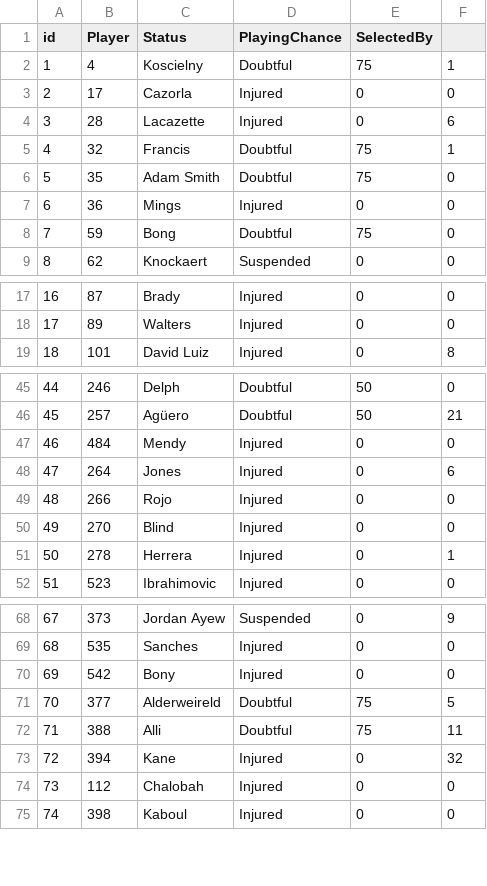
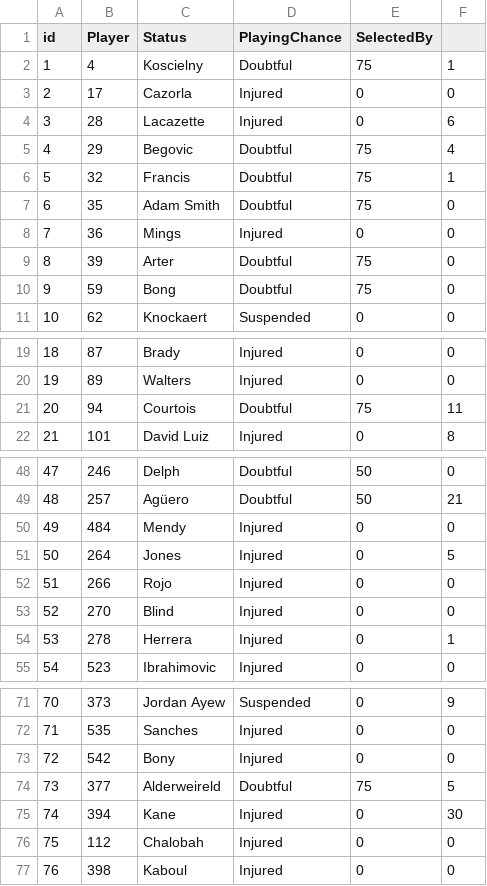
Before and after one commit to gpoudel/FPL-Analytics, a CSV file: fplBoardLive/data/injuryDF_yesterday.csv, drawn as a sheet; only a part is shown, gaps mark what is left out; removed rows and columns are numbered as before the commit, all else as after; the diff names each change by its address in the sheet, - before the commit and + after, or states it on an @@ line.

```diff
--- a/fplBoardLive/data/injuryDF_yesterday.csv
+++ b/fplBoardLive/data/injuryDF_yesterday.csv
+row 5: 4 | 29 | Begovic | Doubtful | 75 | 4
@@ column A (id) renumbered from row 6 down @@
+row 9: 8 | 39 | Arter | Doubtful | 75 | 0
+row 21: 20 | 94 | Courtois | Doubtful | 75 | 11
-F51: 6
+F51: 5
-row 72: 71 | 388 | Alli | Doubtful | 75 | 11
-F75: 32
+F75: 30
```
Also changed, not shown: fplBoardLive/data/DailyPriceUpdate.csv, 16 other files.
